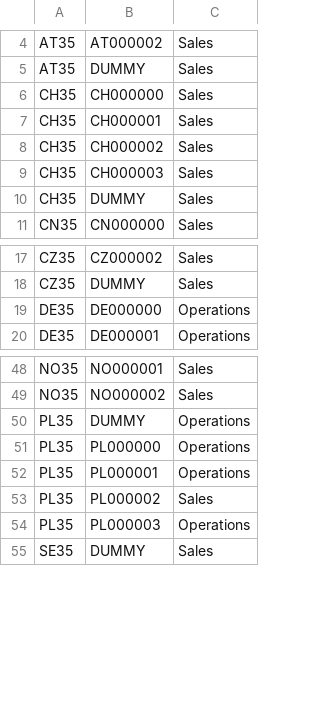
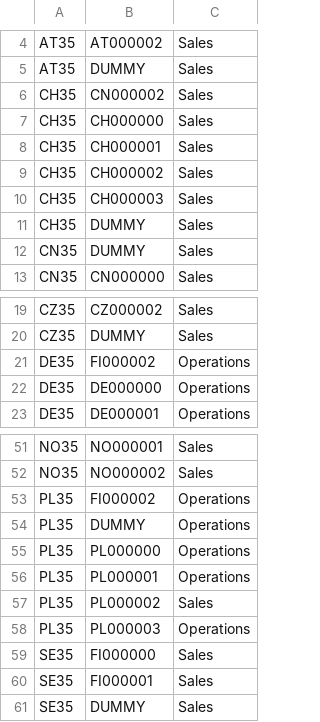
Before and after one commit to szubalii/leviat-data-and-analytics, a CSV file: synapse-dwh/syndw_xxxx_sls_d_euw_001/Master Data/ExQLReportingEntity.csv, drawn as a sheet; only a part is shown, gaps mark what is left out; the diff names each change by its address in the sheet, - before the commit and + after, or states it on an @@ line.

Commit message:
added updated mapping

```diff
--- a/synapse-dwh/syndw_xxxx_sls_d_euw_001/Master Data/ExQLReportingEntity.csv
+++ b/synapse-dwh/syndw_xxxx_sls_d_euw_001/Master Data/ExQLReportingEntity.csv
+row 6: CH35 | CN000002 | Sales
+row 12: CN35 | DUMMY | Sales
+row 21: DE35 | FI000002 | Operations
+row 53: PL35 | FI000002 | Operations
+row 59: SE35 | FI000000 | Sales
+row 60: SE35 | FI000001 | Sales
```
